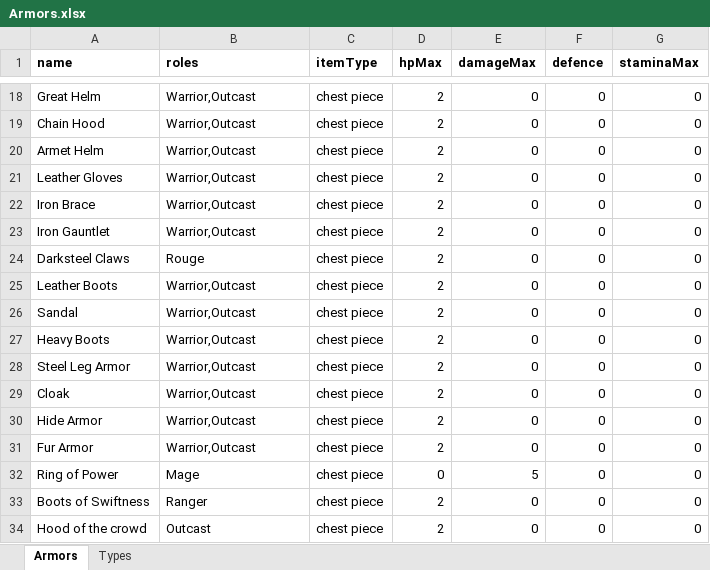
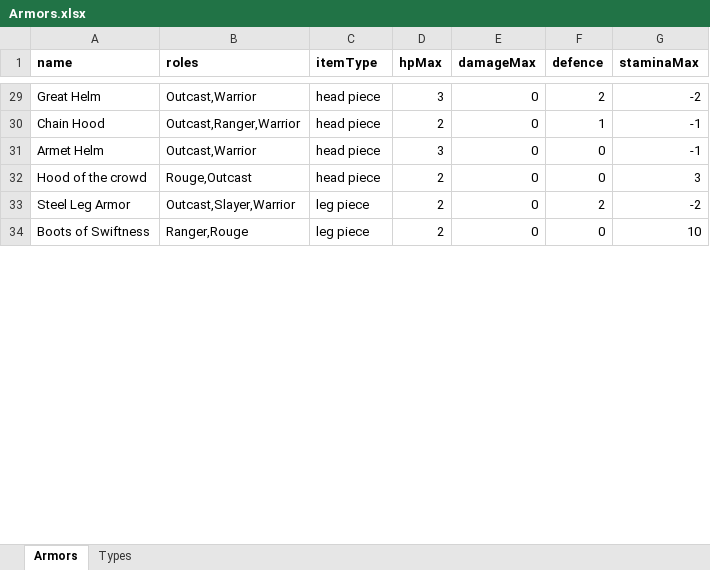
Before and after one commit to Worrador/TextBasedRPG, an Excel workbook: OpenWorld/Resources/Armors.xlsx, sheet Armors, drawn as a sheet; only a part is shown, gaps mark what is left out; values as stored, in another font and other column widths than the file's, no borders; removed rows and columns are numbered as before the commit, all else as after; the diff covers the shown part only; the diff names each change by its address in the sheet, - before the commit and + after, or states it on an @@ line.

Commit message:
armor excel filled

```diff
--- a/OpenWorld/Resources/Armors.xlsx (sheet Armors)
+++ b/OpenWorld/Resources/Armors.xlsx (sheet Armors)
-B29 (roles): Warrior,Outcast
+B29 (roles): Outcast,Warrior
-C29:C31 (itemType): chest piece
+C29:C31 (itemType): head piece
-D29 (hpMax): 2
+D29 (hpMax): 3
-F29 (defence): 0
+F29 (defence): 2
-G29 (staminaMax): 0
+G29 (staminaMax): -2
-B30 (roles): Warrior,Outcast
+B30 (roles): Outcast,Ranger,Warrior
-F30 (defence): 0
+F30 (defence): 1
-G30:G31 (staminaMax): 0
+G30:G31 (staminaMax): -1
-B31 (roles): Warrior,Outcast
+B31 (roles): Outcast,Warrior
-D31 (hpMax): 2
+D31 (hpMax): 3
-row 21: Leather Gloves | Warrior,Outcast | chest piece | 2 | 0 | 0 | 0
-row 22: Iron Brace | Warrior,Outcast | chest piece | 2 | 0 | 0 | 0
-row 23: Iron Gauntlet | Warrior,Outcast | chest piece | 2 | 0 | 0 | 0
-row 24: Darksteel Claws | Rouge | chest piece | 2 | 0 | 0 | 0
-A32 (name): Leather Boots
+A32 (name): Hood of the crowd
-B32 (roles): Warrior,Outcast
+B32 (roles): Rouge,Outcast
-C32 (itemType): chest piece
+C32 (itemType): head piece
-G32 (staminaMax): 0
+G32 (staminaMax): 3
-row 26: Sandal | Warrior,Outcast | chest piece | 2 | 0 | 0 | 0
-row 27: Heavy Boots | Warrior,Outcast | chest piece | 2 | 0 | 0 | 0
-B33 (roles): Warrior,Outcast
+B33 (roles): Outcast,Slayer,Warrior
-C33 (itemType): chest piece
+C33 (itemType): leg piece
-F33 (defence): 0
+F33 (defence): 2
-G33 (staminaMax): 0
+G33 (staminaMax): -2
-row 29: Cloak | Warrior,Outcast | chest piece | 2 | 0 | 0 | 0
-row 30: Hide Armor | Warrior,Outcast | chest piece | 2 | 0 | 0 | 0
-row 31: Fur Armor | Warrior,Outcast | chest piece | 2 | 0 | 0 | 0
-row 32: Ring of Power | Mage | chest piece | 0 | 5 | 0 | 0
-B34 (roles): Ranger
+B34 (roles): Ranger,Rouge
-C34 (itemType): chest piece
+C34 (itemType): leg piece
-G34 (staminaMax): 0
+G34 (staminaMax): 10
-row 34: Hood of the crowd | Outcast | chest piece | 2 | 0 | 0 | 0
```
Also changed, not shown: 19 added rows, 8 removed rows, 3 moved rows and 22 edited cells elsewhere in this sheet.
